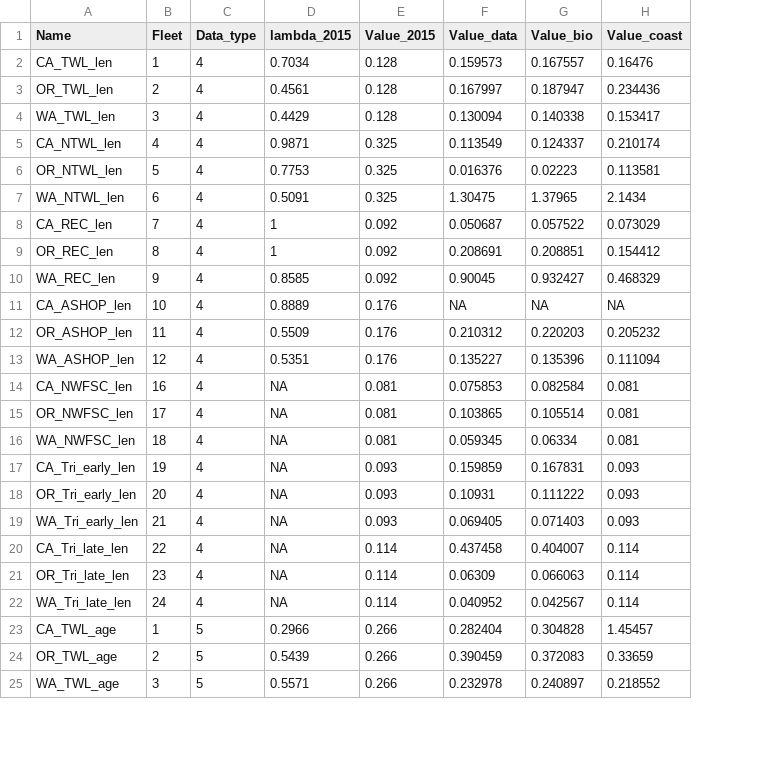
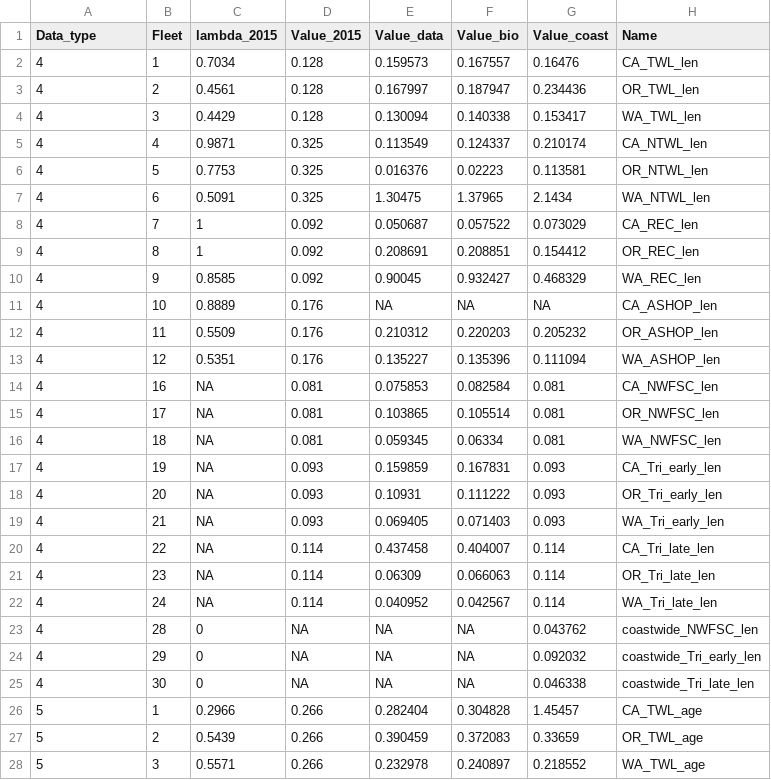
Before and after one commit to pfmc-assessments/canary_2023, a CSV file: models/Bridging coastwide/tunings_comparison.csv, drawn as a sheet; only a part is shown; removed rows and columns are numbered as before the commit, all else as after; the diff covers the shown part only; the diff names each change by its address in the sheet, - before the commit and + after, or states it on an @@ line.

Commit message:
Update values for tunings comparison #67

```diff
--- a/models/Bridging coastwide/tunings_comparison.csv
+++ b/models/Bridging coastwide/tunings_comparison.csv
-column C (Data_type), rows 2-25: 4 | 4 | 4 | 4 | 4 | 4 | 4 | 4 | 4 | 4 | 4 | 4 | 4 | 4 | 4 | 4 | 4 | 4 | 4 | 4 | 4 | 5 | 5 | 5
+column H (Name), rows 2-22: CA_TWL_len | OR_TWL_len | WA_TWL_len | CA_NTWL_len | OR_NTWL_len | WA_NTWL_len | CA_REC_len | OR_REC_len | WA_REC_len | CA_ASHOP_len | OR_ASHOP_len | WA_ASHOP_len | CA_NWFSC_len | OR_NWFSC_len | WA_NWFSC_len | CA_Tri_early_len | OR_Tri_early_len | WA_Tri_early_len | CA_Tri_late_len | OR_Tri_late_len | WA_Tri_late_len; rows 26-28: CA_TWL_age | OR_TWL_age | WA_TWL_age
-A1: Name
+A1: Data_type
-A2 (Data_type): CA_TWL_len
+A2 (Data_type): 4
-A3 (Data_type): OR_TWL_len
+A3 (Data_type): 4
-A4 (Data_type): WA_TWL_len
+A4 (Data_type): 4
-A5 (Data_type): CA_NTWL_len
+A5 (Data_type): 4
-A6 (Data_type): OR_NTWL_len
+A6 (Data_type): 4
-A7 (Data_type): WA_NTWL_len
+A7 (Data_type): 4
-A8 (Data_type): CA_REC_len
+A8 (Data_type): 4
-A9 (Data_type): OR_REC_len
+A9 (Data_type): 4
-A10 (Data_type): WA_REC_len
+A10 (Data_type): 4
-A11 (Data_type): CA_ASHOP_len
+A11 (Data_type): 4
-A12 (Data_type): OR_ASHOP_len
+A12 (Data_type): 4
-A13 (Data_type): WA_ASHOP_len
+A13 (Data_type): 4
-A14 (Data_type): CA_NWFSC_len
+A14 (Data_type): 4
-A15 (Data_type): OR_NWFSC_len
+A15 (Data_type): 4
-A16 (Data_type): WA_NWFSC_len
+A16 (Data_type): 4
-A17 (Data_type): CA_Tri_early_len
+A17 (Data_type): 4
-A18 (Data_type): OR_Tri_early_len
+A18 (Data_type): 4
-A19 (Data_type): WA_Tri_early_len
+A19 (Data_type): 4
-A20 (Data_type): CA_Tri_late_len
+A20 (Data_type): 4
-A21 (Data_type): OR_Tri_late_len
+A21 (Data_type): 4
-A22 (Data_type): WA_Tri_late_len
+A22 (Data_type): 4
+row 23: 4 | 28 | 0 | NA | NA | NA | 0.043762 | coastwide_NWFSC_len
+row 24: 4 | 29 | 0 | NA | NA | NA | 0.092032 | coastwide_Tri_early_len
+row 25: 4 | 30 | 0 | NA | NA | NA | 0.046338 | coastwide_Tri_late_len
-A26 (Data_type): CA_TWL_age
+A26 (Data_type): 5
-A27 (Data_type): OR_TWL_age
+A27 (Data_type): 5
-A28 (Data_type): WA_TWL_age
+A28 (Data_type): 5
```
Also changed, not shown: 5 added rows and 16 edited cells elsewhere in this file, 1 other file.
